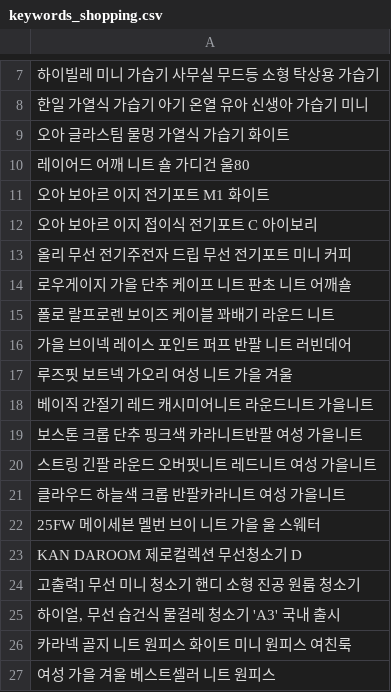
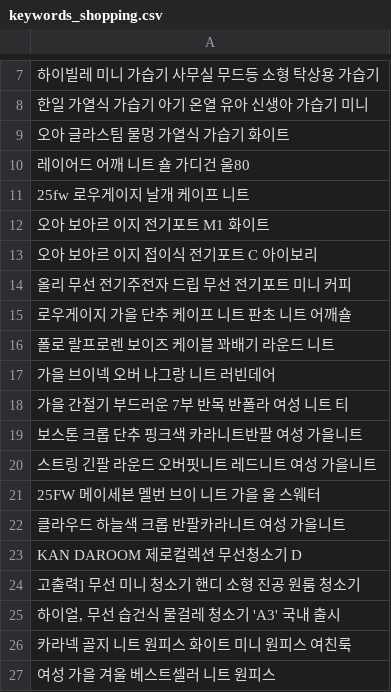
Before and after one commit to hayan-web/gpt-blog-auto, a CSV file: keywords_shopping.csv, drawn as a sheet; only a part is shown, gaps mark what is left out; removed rows and columns are numbered as before the commit, all else as after; the diff names each change by its address in the sheet, - before the commit and + after, or states it on an @@ line.

```diff
--- a/keywords_shopping.csv
+++ b/keywords_shopping.csv
+row 11: 25fw 로우게이지 날개 케이프 니트
-A17: 가을 브이넥 레이스 포인트 퍼프 반팔 니트 러빈데어
+A17: 가을 브이넥 오버 나그랑 니트 러빈데어
-A18: 루즈핏 보트넥 가오리 여성 니트 가을 겨울
+A18: 가을 간절기 부드러운 7부 반목 반폴라 여성 니트 티
-row 18: 베이직 간절기 레드 캐시미어니트 라운드니트 가을니트
@@ row 22 moved to row 21: 25FW 메이세븐 멜번 브이 니트 가을 울 스웨터 @@
```
Also changed, not shown: golden_shopping_keywords.csv, 2 other files.
